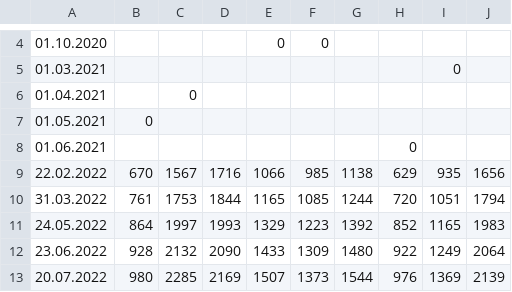
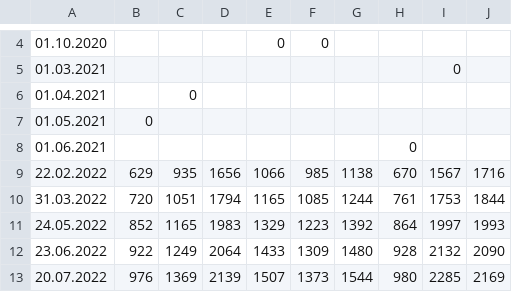
Before and after one commit to Ramonfi/eb-scripts, a CSV file: src/Stromzähler.csv, drawn as a sheet; only a part is shown, gaps mark what is left out; the diff covers the shown part only; the diff names each change by its address in the sheet, - before the commit and + after, or states it on an @@ line.

Commit message:
22-11-03

```diff
--- a/src/Stromzähler.csv
+++ b/src/Stromzähler.csv
-B9: 670
+B9: 629
-C9: 1567
+C9: 935
-D9: 1716
+D9: 1656
-H9: 629
+H9: 670
-I9: 935
+I9: 1567
-J9: 1656
+J9: 1716
-B10: 761
+B10: 720
-C10: 1753
+C10: 1051
-D10: 1844
+D10: 1794
-H10: 720
+H10: 761
-I10: 1051
+I10: 1753
-J10: 1794
+J10: 1844
-B11: 864
+B11: 852
-C11: 1997
+C11: 1165
-D11: 1993
+D11: 1983
-H11: 852
+H11: 864
-I11: 1165
+I11: 1997
-J11: 1983
+J11: 1993
-B12: 928
+B12: 922
-C12: 2132
+C12: 1249
-D12: 2090
+D12: 2064
-H12: 922
+H12: 928
-I12: 1249
+I12: 2132
-J12: 2064
+J12: 2090
-B13: 980
+B13: 976
-C13: 2285
+C13: 1369
-D13: 2169
+D13: 2139
-H13: 976
+H13: 980
-I13: 1369
+I13: 2285
-J13: 2139
+J13: 2169
```
Also changed, not shown: 1 added row and 12 edited cells elsewhere in this file.
